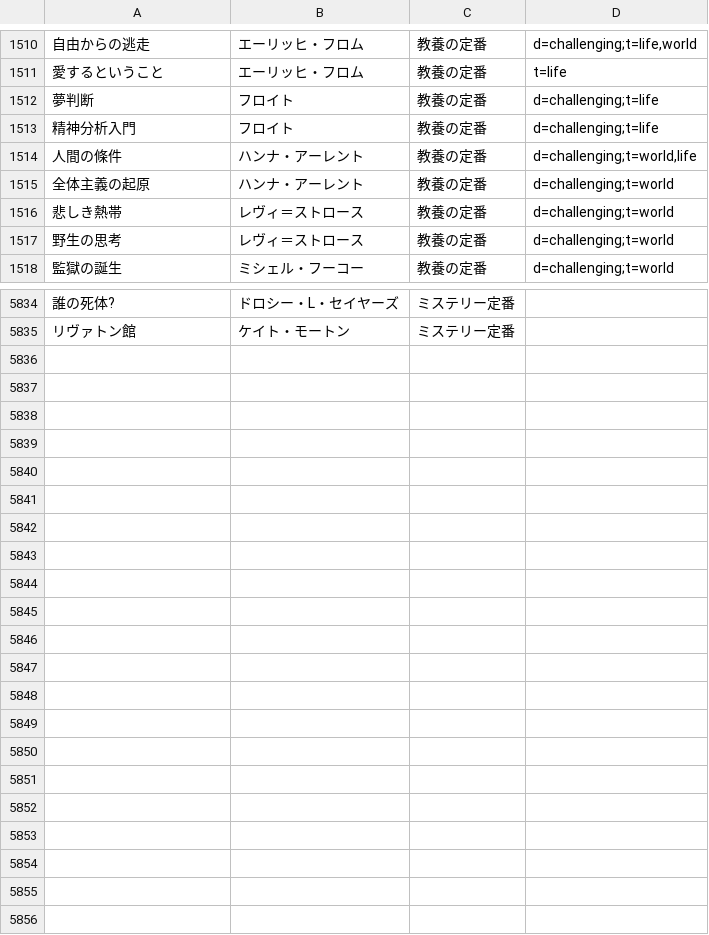
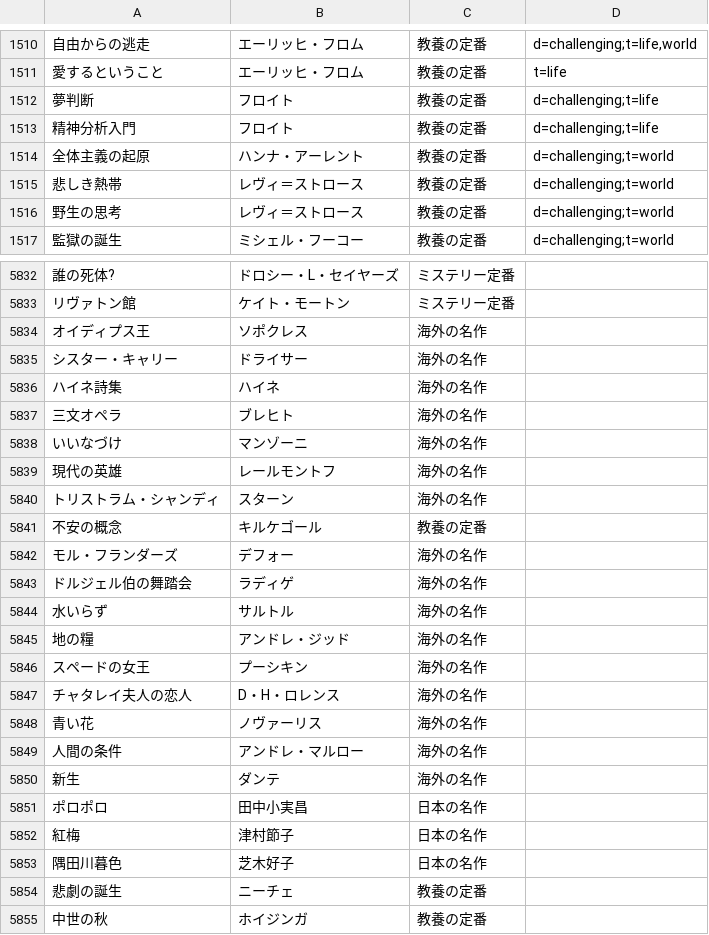
Before and after one commit to bxwcoder/naniyomu, a TSV file: data/catalog/candidates.tsv, drawn as a sheet; only a part is shown, gaps mark what is left out; removed rows and columns are numbered as before the commit, all else as after; the diff covers the shown part only; the diff names each change by its address in the sheet, - before the commit and + after, or states it on an @@ line.

```diff
--- a/data/catalog/candidates.tsv
+++ b/data/catalog/candidates.tsv
-row 1514: 人間の條件 | ハンナ・アーレント | 教養の定番 | d=challenging;t=world,life
+row 5834: オイディプス王 | ソポクレス | 海外の名作
+row 5835: シスター・キャリー | ドライサー | 海外の名作
+row 5836: ハイネ詩集 | ハイネ | 海外の名作
+row 5837: 三文オペラ | ブレヒト | 海外の名作
+row 5838: いいなづけ | マンゾーニ | 海外の名作
+row 5839: 現代の英雄 | レールモントフ | 海外の名作
+row 5840: トリストラム・シャンディ | スターン | 海外の名作
+row 5841: 不安の概念 | キルケゴール | 教養の定番
+row 5842: モル・フランダーズ | デフォー | 海外の名作
+row 5843: ドルジェル伯の舞踏会 | ラディゲ | 海外の名作
+row 5844: 水いらず | サルトル | 海外の名作
+row 5845: 地の糧 | アンドレ・ジッド | 海外の名作
+row 5846: スペードの女王 | プーシキン | 海外の名作
+row 5847: チャタレイ夫人の恋人 | D・H・ロレンス | 海外の名作
+row 5848: 青い花 | ノヴァーリス | 海外の名作
+row 5849: 人間の条件 | アンドレ・マルロー | 海外の名作
+row 5850: 新生 | ダンテ | 海外の名作
+row 5851: ポロポロ | 田中小実昌 | 日本の名作
+row 5852: 紅梅 | 津村節子 | 日本の名作
+row 5853: 隅田川暮色 | 芝木好子 | 日本の名作
+row 5854: 悲劇の誕生 | ニーチェ | 教養の定番
+row 5855: 中世の秋 | ホイジンガ | 教養の定番
```
Also changed, not shown: 1 removed row and 1 edited cell elsewhere in this file.
